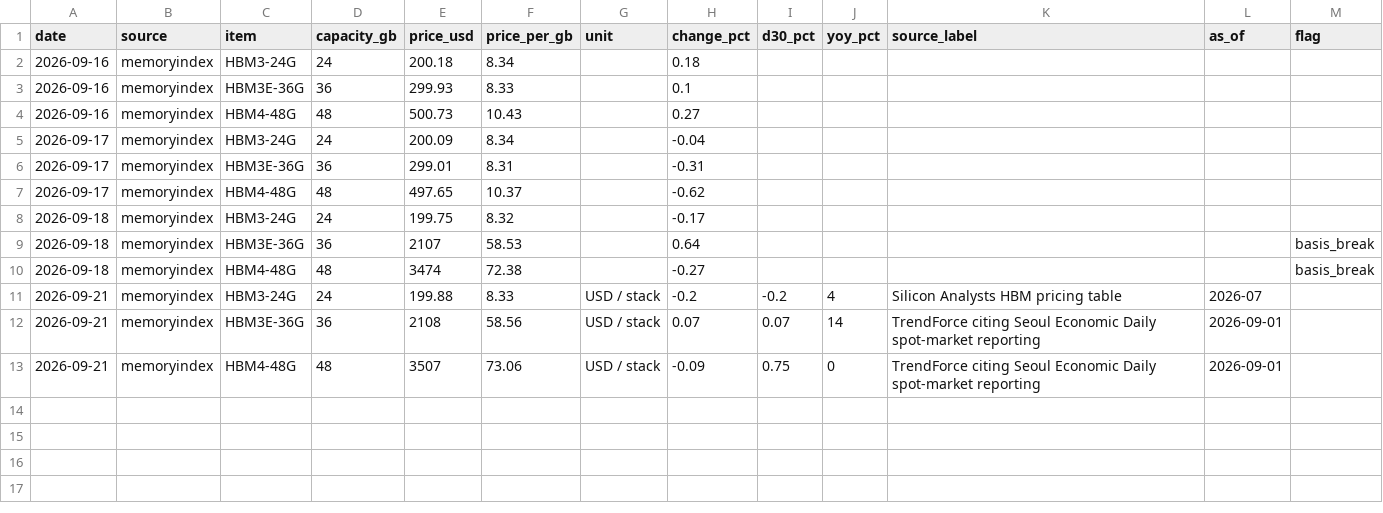
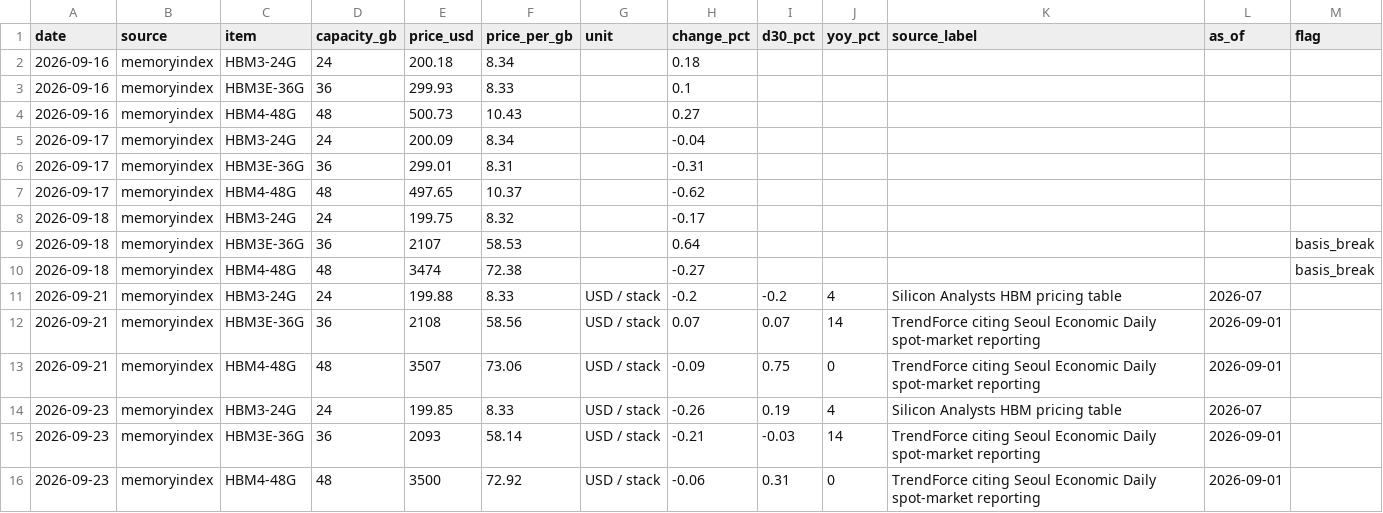
Before and after one commit to fenggg1988/memory-scraper, a CSV file: data/hbm_prices.csv, drawn as a sheet.

Commit message:
data: auto update 2026-09-23

```diff
--- a/data/hbm_prices.csv
+++ b/data/hbm_prices.csv
@@ -13 +13,4 @@ date,source,item,capacity_gb,price_usd,price_per_gb,unit,change_pct,d30_pct,yoy_
 2026-09-21,memoryindex,HBM4-48G,48,3507,73.06,USD / stack,-0.09,0.75,0,TrendForce citing Seoul Economic Daily spot-market reporting,2026-09-01,
+2026-09-23,memoryindex,HBM3-24G,24,199.85,8.33,USD / stack,-0.26,0.19,4,Silicon Analysts HBM pricing table,2026-07,
+2026-09-23,memoryindex,HBM3E-36G,36,2093,58.14,USD / stack,-0.21,-0.03,14,TrendForce citing Seoul Economic Daily spot-market reporting,2026-09-01,
+2026-09-23,memoryindex,HBM4-48G,48,3500,72.92,USD / stack,-0.06,0.31,0,TrendForce citing Seoul Economic Daily spot-market reporting,2026-09-01,
```
Also changed, not shown: data/ram_prices.csv, 3 other files.
